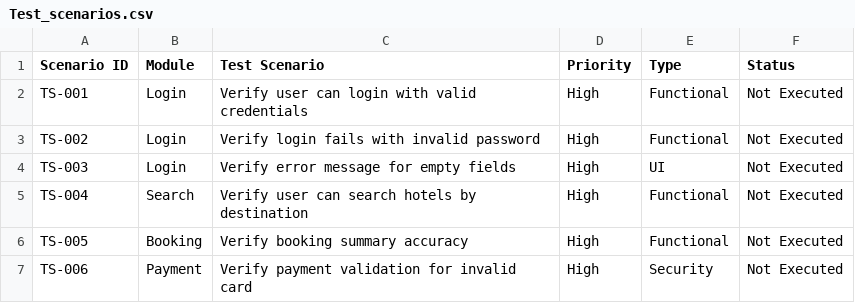
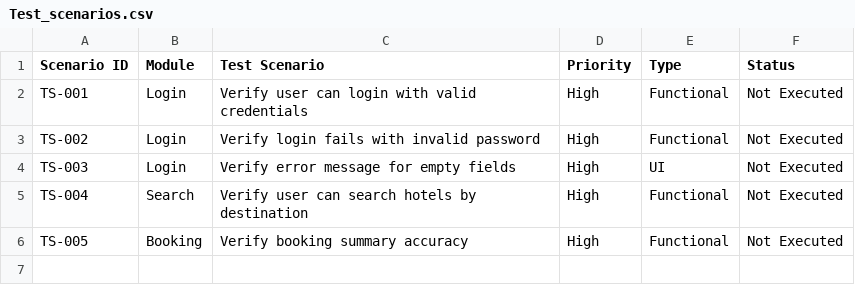
Before and after one commit to nathaliev6/QA-Testing-Portfolio, a CSV file: Test_scenarios.csv, drawn as a sheet.

Commit message:
modify

```diff
--- a/Test_scenarios.csv
+++ b/Test_scenarios.csv
@@ -6,2 +6 @@ TS-004,Search,Verify user can search hotels by destination,High,Functional,Not E
 TS-005,Booking,Verify booking summary accuracy,High,Functional,Not Executed
-TS-006,Payment,Verify payment validation for invalid card,High,Security,Not Executed
```
